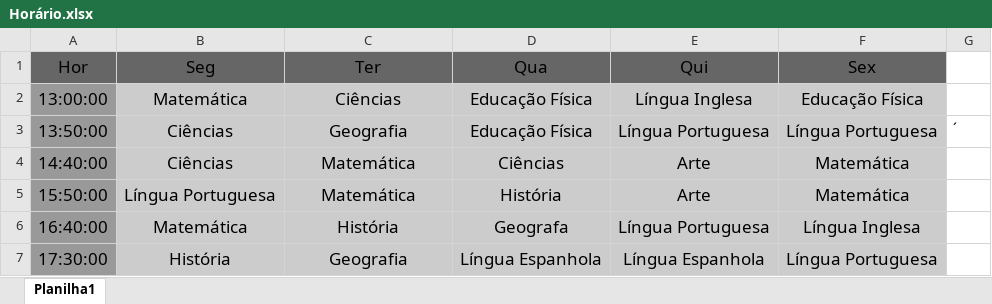
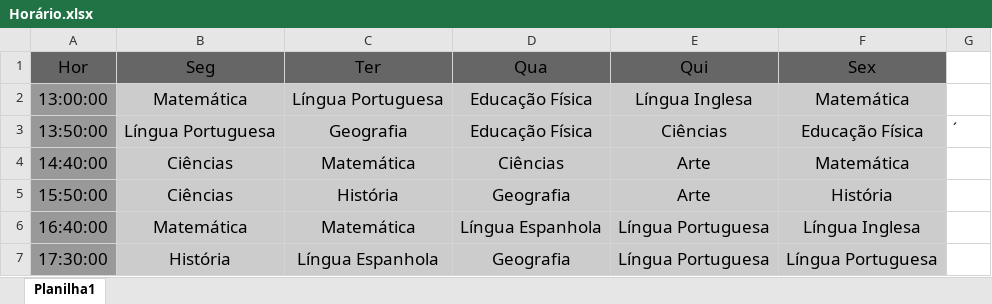
Before and after one commit to HeberBarra/Reminders-to-Clipboard, an Excel workbook: Horário.xlsx, sheet Planilha1, drawn as a sheet; values as stored, in another font and other column widths than the file's, no borders; the diff names each change by its address in the sheet, - before the commit and + after, or states it on an @@ line.

Commit message:
Schedule update

```diff
--- a/Horário.xlsx (sheet Planilha1)
+++ b/Horário.xlsx (sheet Planilha1)
-C2 (Ter): Ciências
+C2 (Ter): Língua Portuguesa
-F2 (Sex): Educação Física
+F2 (Sex): Matemática
-B3 (Seg): Ciências
+B3 (Seg): Língua Portuguesa
-E3 (Qui): Língua Portuguesa
+E3 (Qui): Ciências
-F3 (Sex): Língua Portuguesa
+F3 (Sex): Educação Física
-B5 (Seg): Língua Portuguesa
+B5 (Seg): Ciências
-C5 (Ter): Matemática
+C5 (Ter): História
-D5 (Qua): História
+D5 (Qua): Geografia
-F5 (Sex): Matemática
+F5 (Sex): História
-C6 (Ter): História
+C6 (Ter): Matemática
-D6 (Qua): Geografa
+D6 (Qua): Língua Espanhola
-C7 (Ter): Geografia
+C7 (Ter): Língua Espanhola
-D7 (Qua): Língua Espanhola
+D7 (Qua): Geografia
-E7 (Qui): Língua Espanhola
+E7 (Qui): Língua Portuguesa
```
